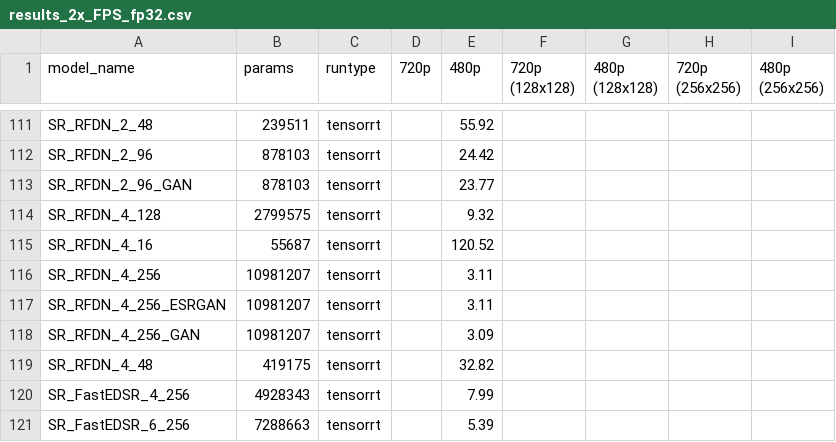
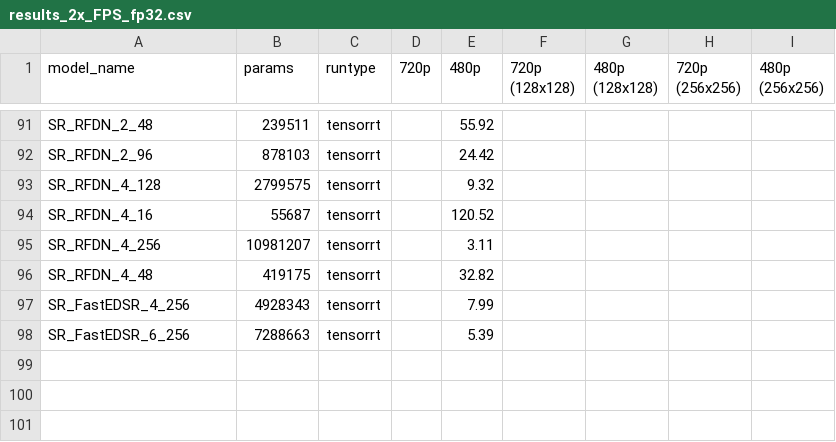
Before and after one commit to ig0r2/super-resolution-cnn, a CSV file: results/results_2x_FPS_fp32.csv, drawn as a sheet; only a part is shown, gaps mark what is left out; the diff covers the shown part only.

Commit message:
Added tensorrt engine only build and usage

```diff
--- a/results/results_2x_FPS_fp32.csv
+++ b/results/results_2x_FPS_fp32.csv
@@ -112,3 +92,2 @@ SR_RFDN_2_48,239511,tensorrt,,55.92,,,,
 SR_RFDN_2_96,878103,tensorrt,,24.42,,,,
-SR_RFDN_2_96_GAN,878103,tensorrt,,23.77,,,,
 SR_RFDN_4_128,2799575,tensorrt,,9.32,,,,
@@ -116,4 +95,2 @@ SR_RFDN_4_16,55687,tensorrt,,120.52,,,,
 SR_RFDN_4_256,10981207,tensorrt,,3.11,,,,
-SR_RFDN_4_256_ESRGAN,10981207,tensorrt,,3.11,,,,
-SR_RFDN_4_256_GAN,10981207,tensorrt,,3.09,,,,
 SR_RFDN_4_48,419175,tensorrt,,32.82,,,,
```
Also changed, not shown: 20 removed rows elsewhere in this file, results/results_4x_FPS.csv, 7 other files.
